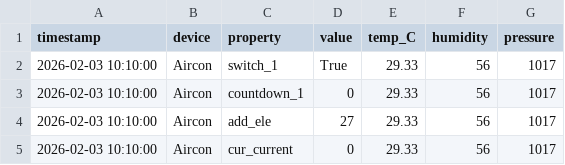
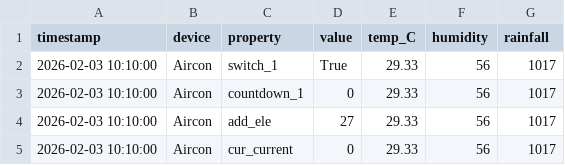
Before and after one commit to geovportodo14/Sarimax-Thesis, a CSV file: data/archive/energy_data/energy_log_20260203.csv, drawn as a sheet; only a part is shown.

```diff
--- a/data/archive/energy_data/energy_log_20260203.csv
+++ b/data/archive/energy_data/energy_log_20260203.csv
@@ -1,2 +1,2 @@
-timestamp,device,property,value,temp_C,humidity,pressure
+timestamp,device,property,value,temp_C,humidity,rainfall
 2026-02-03 10:10:00,Aircon,switch_1,True,29.33,56,1017
```
Also changed, not shown: data/archive/energy_data/energy_log_20260225.csv, data/archive/energy_data/energy_log_20260226.csv, 48 other files.
